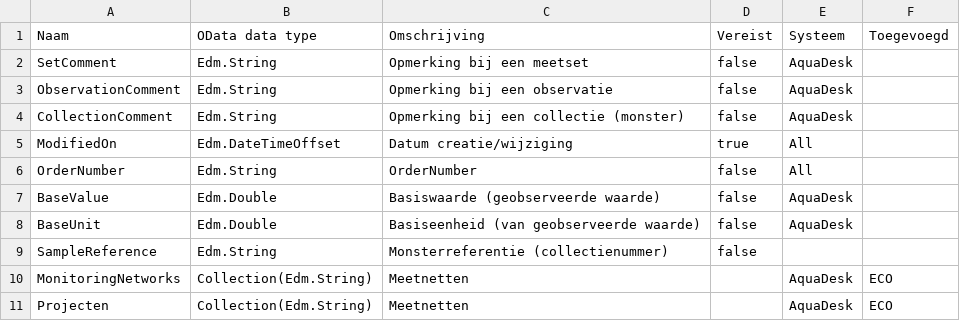
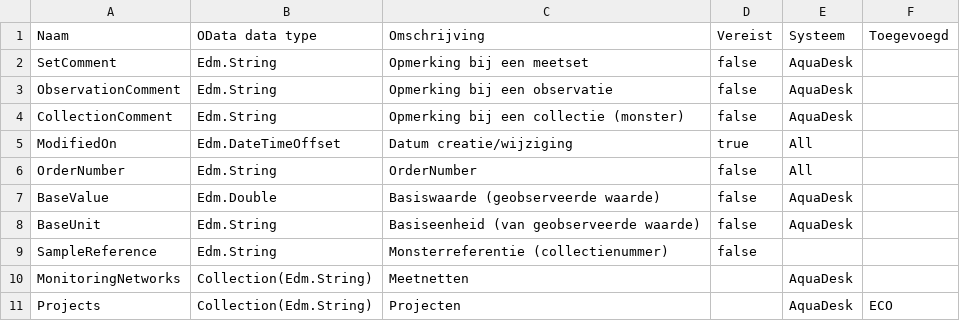
Before and after one commit to DigitaleDeltaOrg/DD-API-V3-ReSpec, a CSV file: definitions/MetadataDefinitions.csv, drawn as a sheet.

Commit message:
Update MetadataDefinitions.csv
Fixed definitions

```diff
--- a/definitions/MetadataDefinitions.csv
+++ b/definitions/MetadataDefinitions.csv
@@ -7,5 +7,5 @@ OrderNumber,Edm.String,OrderNumber,false,All,
 BaseValue,Edm.Double,Basiswaarde (geobserveerde waarde),false,AquaDesk,
-BaseUnit,Edm.Double,Basiseenheid (van geobserveerde waarde),false,AquaDesk,
+BaseUnit,Edm.String,Basiseenheid (van geobserveerde waarde),false,AquaDesk,
 SampleReference,Edm.String,Monsterreferentie (collectienummer),false,,
-MonitoringNetworks,Collection(Edm.String),Meetnetten,"",AquaDesk,ECO,
-Projecten,Collection(Edm.String),Meetnetten,"",AquaDesk,ECO,
+MonitoringNetworks,Collection(Edm.String),Meetnetten,"",AquaDesk,,
+Projects,Collection(Edm.String),Projecten,"",AquaDesk,ECO,
```
